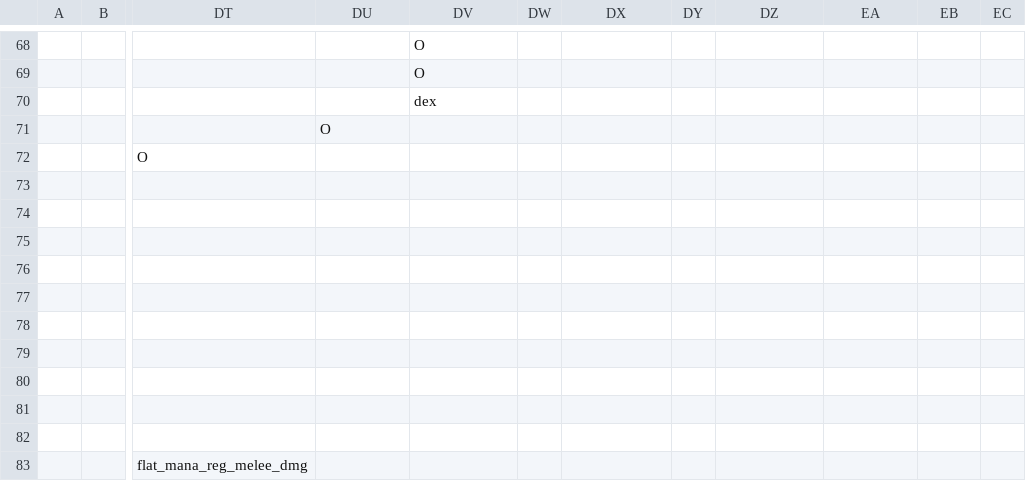
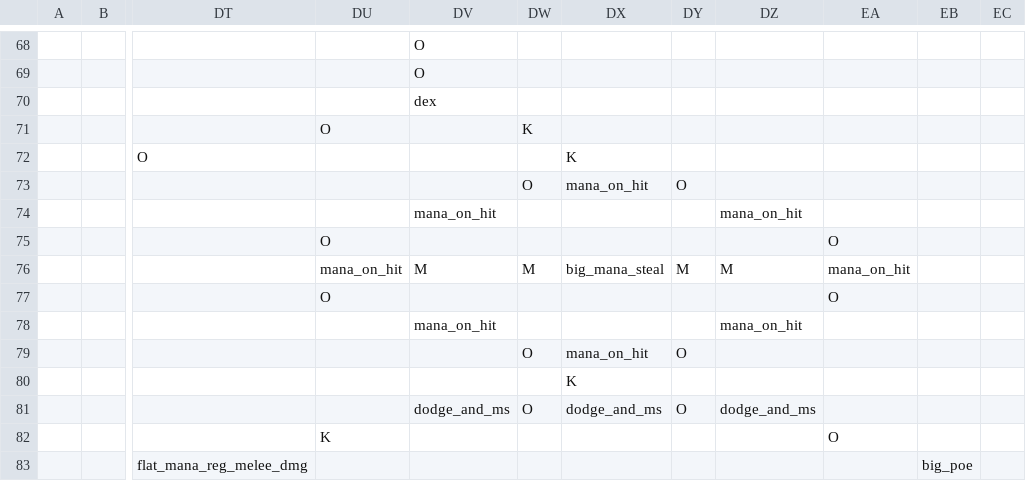
Before and after one commit to RobertSkalko/Age-of-Exile, a CSV file: src/main/resources/data/mmorpg/spell_school/talents.csv, drawn as a sheet; only a part is shown, gaps mark what is left out; the diff covers the shown part only; the diff names each change by its address in the sheet, - before the commit and + after, or states it on an @@ line.

Commit message:
working on talent tree

```diff
--- a/src/main/resources/data/mmorpg/spell_school/talents.csv
+++ b/src/main/resources/data/mmorpg/spell_school/talents.csv
-DW71: (empty)
+DW71: K
-DX72: (empty)
+DX72: K
-DW73: (empty)
+DW73: O
-DX73: (empty)
+DX73: mana_on_hit
-DY73: (empty)
+DY73: O
-DV74: (empty)
+DV74: mana_on_hit
-DZ74: (empty)
+DZ74: mana_on_hit
-DU75: (empty)
+DU75: O
-EA75: (empty)
+EA75: O
-DU76: (empty)
+DU76: mana_on_hit
-DV76: (empty)
+DV76: M
-DW76: (empty)
+DW76: M
-DX76: (empty)
+DX76: big_mana_steal
-DY76: (empty)
+DY76: M
-DZ76: (empty)
+DZ76: M
-EA76: (empty)
+EA76: mana_on_hit
-DU77: (empty)
+DU77: O
-EA77: (empty)
+EA77: O
-DV78: (empty)
+DV78: mana_on_hit
-DZ78: (empty)
+DZ78: mana_on_hit
-DW79: (empty)
+DW79: O
-DX79: (empty)
+DX79: mana_on_hit
-DY79: (empty)
+DY79: O
-DX80: (empty)
+DX80: K
-DV81: (empty)
+DV81: dodge_and_ms
-DW81: (empty)
+DW81: O
-DX81: (empty)
+DX81: dodge_and_ms
-DY81: (empty)
+DY81: O
-DZ81: (empty)
+DZ81: dodge_and_ms
-DU82: (empty)
+DU82: K
-EA82: (empty)
+EA82: O
-EB83: (empty)
+EB83: big_poe
```
Also changed, not shown: 73 edited cells elsewhere in this file, 7 other files.
